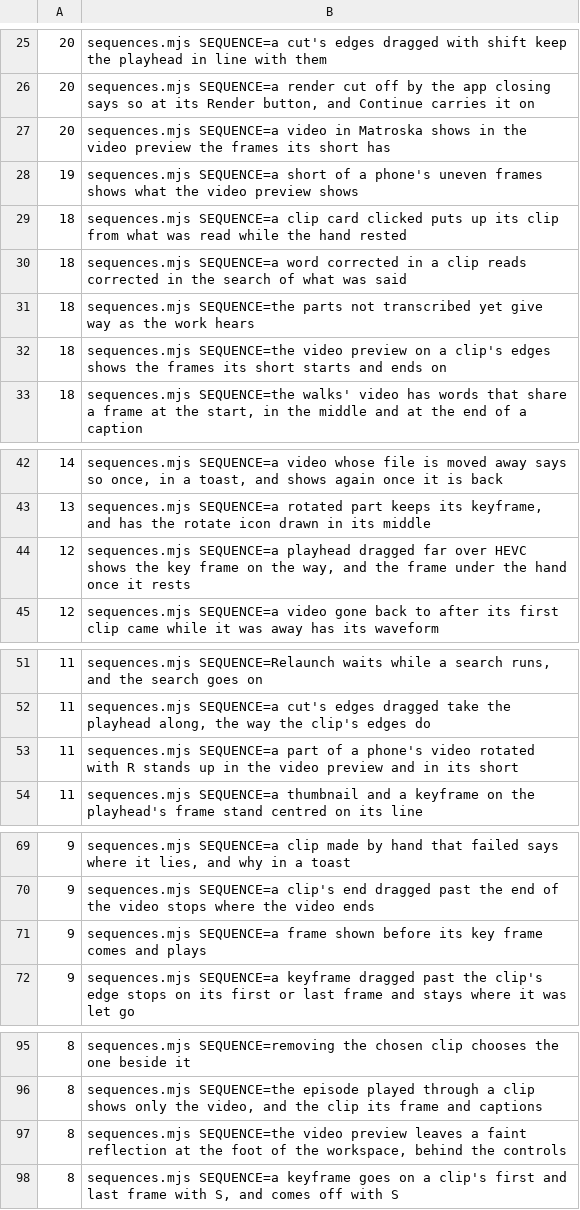
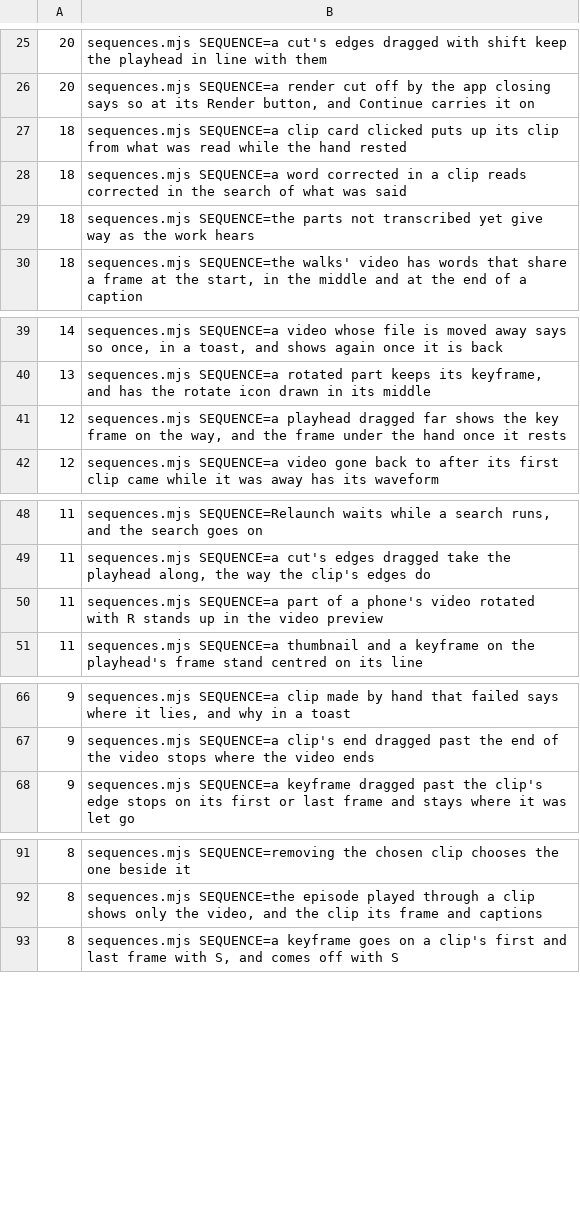
Before and after one commit to timmrkz/framefairy, a TSV file: frontend/preview/walks/walk-times.tsv, drawn as a sheet; only a part is shown, gaps mark what is left out.

```diff
--- a/frontend/preview/walks/walk-times.tsv
+++ b/frontend/preview/walks/walk-times.tsv
@@ -26,4 +26,2 @@
  20	sequences.mjs SEQUENCE=a render cut off by the app closing says so at its Render button, and Continue carries it on
- 20	sequences.mjs SEQUENCE=a video in Matroska shows in the video preview the frames its short has
- 19	sequences.mjs SEQUENCE=a short of a phone's uneven frames shows what the video preview shows
  18	sequences.mjs SEQUENCE=a clip card clicked puts up its clip from what was read while the hand rested
@@ -31,3 +29,2 @@
  18	sequences.mjs SEQUENCE=the parts not transcribed yet give way as the work hears
- 18	sequences.mjs SEQUENCE=the video preview on a clip's edges shows the frames its short starts and ends on
  18	sequences.mjs SEQUENCE=the walks' video has words that share a frame at the start, in the middle and at the end of a caption
@@ -43,3 +40,3 @@
  13	sequences.mjs SEQUENCE=a rotated part keeps its keyframe, and has the rotate icon drawn in its middle
- 12	sequences.mjs SEQUENCE=a playhead dragged far over HEVC shows the key frame on the way, and the frame under the hand once it rests
+ 12	sequences.mjs SEQUENCE=a playhead dragged far shows the key frame on the way, and the frame under the hand once it rests
  12	sequences.mjs SEQUENCE=a video gone back to after its first clip came while it was away has its waveform
@@ -52,3 +49,3 @@
  11	sequences.mjs SEQUENCE=a cut's edges dragged take the playhead along, the way the clip's edges do
- 11	sequences.mjs SEQUENCE=a part of a phone's video rotated with R stands up in the video preview and in its short
+ 11	sequences.mjs SEQUENCE=a part of a phone's video rotated with R stands up in the video preview
  11	sequences.mjs SEQUENCE=a thumbnail and a keyframe on the playhead's frame stand centred on its line
@@ -70,3 +67,2 @@
   9	sequences.mjs SEQUENCE=a clip's end dragged past the end of the video stops where the video ends
-  9	sequences.mjs SEQUENCE=a frame shown before its key frame comes and plays
   9	sequences.mjs SEQUENCE=a keyframe dragged past the clip's edge stops on its first or last frame and stays where it was let go
@@ -96,3 +92,2 @@
   8	sequences.mjs SEQUENCE=the episode played through a clip shows only the video, and the clip its frame and captions
-  8	sequences.mjs SEQUENCE=the video preview leaves a faint reflection at the foot of the workspace, behind the controls
   8	sequences.mjs SEQUENCE=a keyframe goes on a clip's first and last frame with S, and comes off with S
```
Also changed, not shown: 3 other files.
